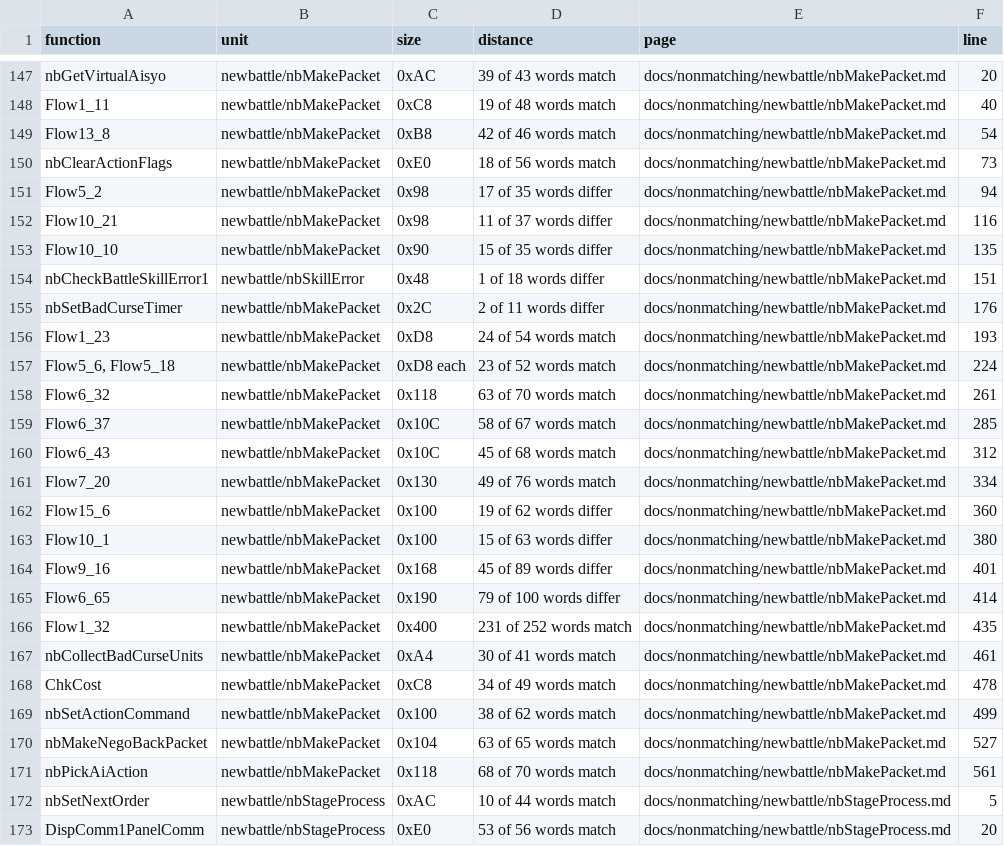
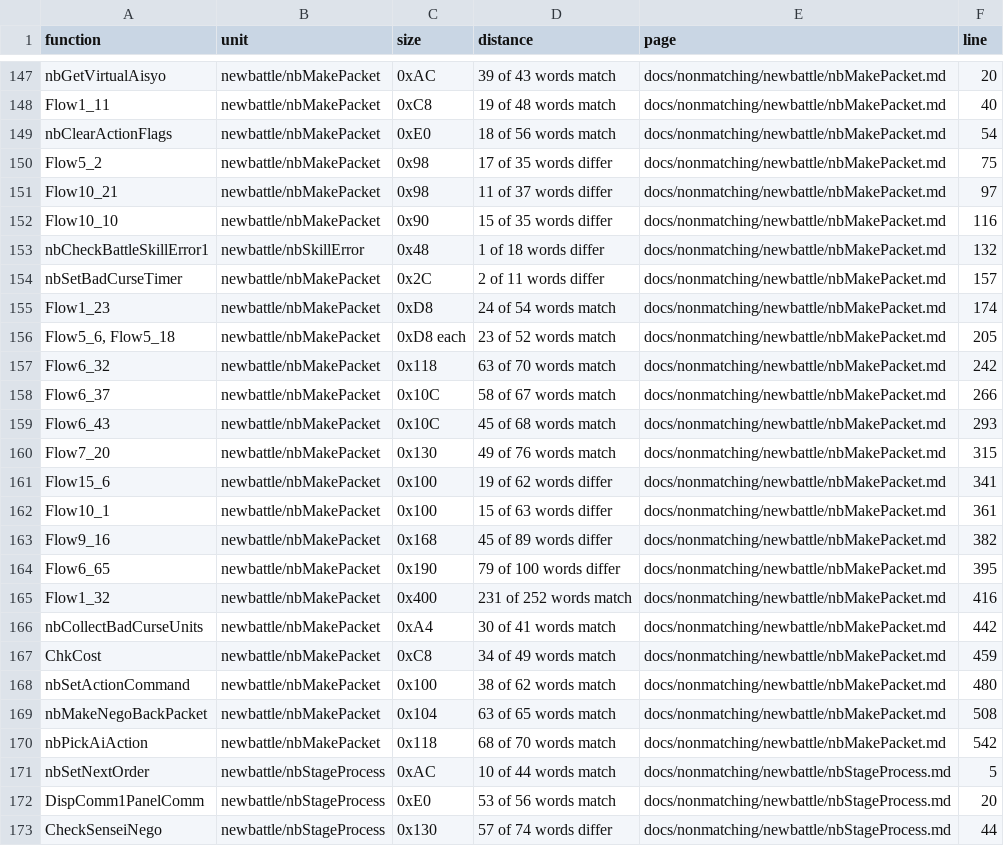
Before and after one commit to Megami-Decomps/smt3-decomp, a TSV file: docs/nonmatching/INDEX.tsv, drawn as a sheet; only a part is shown, gaps mark what is left out; the shorter side is filled out with more unchanged rows.

Commit message:
Retire the matched opening negotiation draft note

```diff
--- a/docs/nonmatching/INDEX.tsv
+++ b/docs/nonmatching/INDEX.tsv
@@ -148,25 +148,24 @@ nbGetVirtualAisyo	newbattle/nbMakePacket	0xAC	39 of 43 words match	docs/nonmatch
 Flow1_11	newbattle/nbMakePacket	0xC8	19 of 48 words match	docs/nonmatching/newbattle/nbMakePacket.md	40
-Flow13_8	newbattle/nbMakePacket	0xB8	42 of 46 words match	docs/nonmatching/newbattle/nbMakePacket.md	54
-nbClearActionFlags	newbattle/nbMakePacket	0xE0	18 of 56 words match	docs/nonmatching/newbattle/nbMakePacket.md	73
-Flow5_2	newbattle/nbMakePacket	0x98	17 of 35 words differ	docs/nonmatching/newbattle/nbMakePacket.md	94
-Flow10_21	newbattle/nbMakePacket	0x98	11 of 37 words differ	docs/nonmatching/newbattle/nbMakePacket.md	116
-Flow10_10	newbattle/nbMakePacket	0x90	15 of 35 words differ	docs/nonmatching/newbattle/nbMakePacket.md	135
-nbCheckBattleSkillError1	newbattle/nbSkillError	0x48	1 of 18 words differ	docs/nonmatching/newbattle/nbMakePacket.md	151
-nbSetBadCurseTimer	newbattle/nbMakePacket	0x2C	2 of 11 words differ	docs/nonmatching/newbattle/nbMakePacket.md	176
-Flow1_23	newbattle/nbMakePacket	0xD8	24 of 54 words match	docs/nonmatching/newbattle/nbMakePacket.md	193
-Flow5_6, Flow5_18	newbattle/nbMakePacket	0xD8 each	23 of 52 words match	docs/nonmatching/newbattle/nbMakePacket.md	224
-Flow6_32	newbattle/nbMakePacket	0x118	63 of 70 words match	docs/nonmatching/newbattle/nbMakePacket.md	261
-Flow6_37	newbattle/nbMakePacket	0x10C	58 of 67 words match	docs/nonmatching/newbattle/nbMakePacket.md	285
-Flow6_43	newbattle/nbMakePacket	0x10C	45 of 68 words match	docs/nonmatching/newbattle/nbMakePacket.md	312
-Flow7_20	newbattle/nbMakePacket	0x130	49 of 76 words match	docs/nonmatching/newbattle/nbMakePacket.md	334
-Flow15_6	newbattle/nbMakePacket	0x100	19 of 62 words differ	docs/nonmatching/newbattle/nbMakePacket.md	360
-Flow10_1	newbattle/nbMakePacket	0x100	15 of 63 words differ	docs/nonmatching/newbattle/nbMakePacket.md	380
-Flow9_16	newbattle/nbMakePacket	0x168	45 of 89 words differ	docs/nonmatching/newbattle/nbMakePacket.md	401
-Flow6_65	newbattle/nbMakePacket	0x190	79 of 100 words differ	docs/nonmatching/newbattle/nbMakePacket.md	414
-Flow1_32	newbattle/nbMakePacket	0x400	231 of 252 words match	docs/nonmatching/newbattle/nbMakePacket.md	435
-nbCollectBadCurseUnits	newbattle/nbMakePacket	0xA4	30 of 41 words match	docs/nonmatching/newbattle/nbMakePacket.md	461
-ChkCost	newbattle/nbMakePacket	0xC8	34 of 49 words match	docs/nonmatching/newbattle/nbMakePacket.md	478
-nbSetActionCommand	newbattle/nbMakePacket	0x100	38 of 62 words match	docs/nonmatching/newbattle/nbMakePacket.md	499
-nbMakeNegoBackPacket	newbattle/nbMakePacket	0x104	63 of 65 words match	docs/nonmatching/newbattle/nbMakePacket.md	527
-nbPickAiAction	newbattle/nbMakePacket	0x118	68 of 70 words match	docs/nonmatching/newbattle/nbMakePacket.md	561
+nbClearActionFlags	newbattle/nbMakePacket	0xE0	18 of 56 words match	docs/nonmatching/newbattle/nbMakePacket.md	54
+Flow5_2	newbattle/nbMakePacket	0x98	17 of 35 words differ	docs/nonmatching/newbattle/nbMakePacket.md	75
+Flow10_21	newbattle/nbMakePacket	0x98	11 of 37 words differ	docs/nonmatching/newbattle/nbMakePacket.md	97
+Flow10_10	newbattle/nbMakePacket	0x90	15 of 35 words differ	docs/nonmatching/newbattle/nbMakePacket.md	116
+nbCheckBattleSkillError1	newbattle/nbSkillError	0x48	1 of 18 words differ	docs/nonmatching/newbattle/nbMakePacket.md	132
+nbSetBadCurseTimer	newbattle/nbMakePacket	0x2C	2 of 11 words differ	docs/nonmatching/newbattle/nbMakePacket.md	157
+Flow1_23	newbattle/nbMakePacket	0xD8	24 of 54 words match	docs/nonmatching/newbattle/nbMakePacket.md	174
+Flow5_6, Flow5_18	newbattle/nbMakePacket	0xD8 each	23 of 52 words match	docs/nonmatching/newbattle/nbMakePacket.md	205
+Flow6_32	newbattle/nbMakePacket	0x118	63 of 70 words match	docs/nonmatching/newbattle/nbMakePacket.md	242
+Flow6_37	newbattle/nbMakePacket	0x10C	58 of 67 words match	docs/nonmatching/newbattle/nbMakePacket.md	266
+Flow6_43	newbattle/nbMakePacket	0x10C	45 of 68 words match	docs/nonmatching/newbattle/nbMakePacket.md	293
+Flow7_20	newbattle/nbMakePacket	0x130	49 of 76 words match	docs/nonmatching/newbattle/nbMakePacket.md	315
+Flow15_6	newbattle/nbMakePacket	0x100	19 of 62 words differ	docs/nonmatching/newbattle/nbMakePacket.md	341
+Flow10_1	newbattle/nbMakePacket	0x100	15 of 63 words differ	docs/nonmatching/newbattle/nbMakePacket.md	361
+Flow9_16	newbattle/nbMakePacket	0x168	45 of 89 words differ	docs/nonmatching/newbattle/nbMakePacket.md	382
+Flow6_65	newbattle/nbMakePacket	0x190	79 of 100 words differ	docs/nonmatching/newbattle/nbMakePacket.md	395
+Flow1_32	newbattle/nbMakePacket	0x400	231 of 252 words match	docs/nonmatching/newbattle/nbMakePacket.md	416
+nbCollectBadCurseUnits	newbattle/nbMakePacket	0xA4	30 of 41 words match	docs/nonmatching/newbattle/nbMakePacket.md	442
+ChkCost	newbattle/nbMakePacket	0xC8	34 of 49 words match	docs/nonmatching/newbattle/nbMakePacket.md	459
+nbSetActionCommand	newbattle/nbMakePacket	0x100	38 of 62 words match	docs/nonmatching/newbattle/nbMakePacket.md	480
+nbMakeNegoBackPacket	newbattle/nbMakePacket	0x104	63 of 65 words match	docs/nonmatching/newbattle/nbMakePacket.md	508
+nbPickAiAction	newbattle/nbMakePacket	0x118	68 of 70 words match	docs/nonmatching/newbattle/nbMakePacket.md	542
 nbSetNextOrder	newbattle/nbStageProcess	0xAC	10 of 44 words match	docs/nonmatching/newbattle/nbStageProcess.md	5
```
Also changed, not shown: 2 other files.
